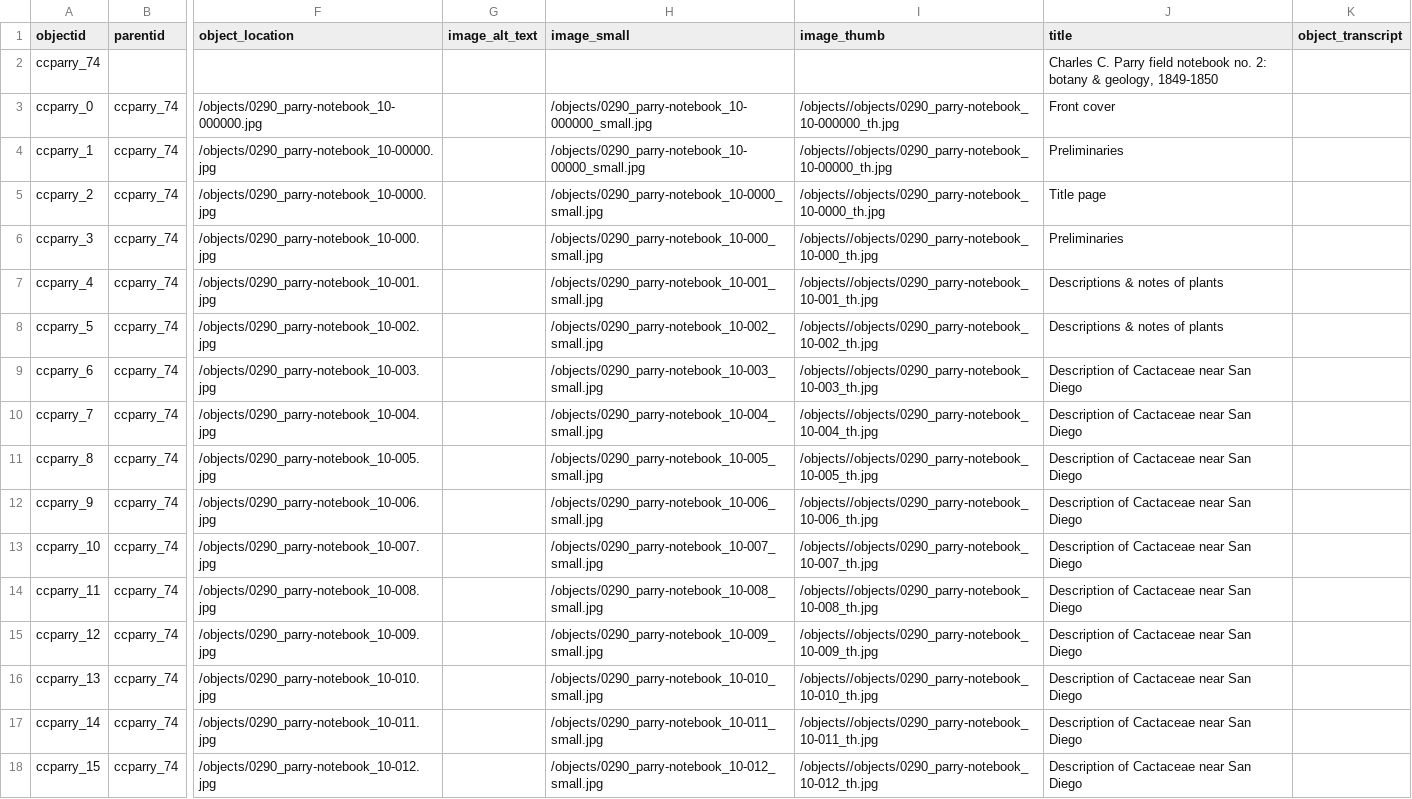
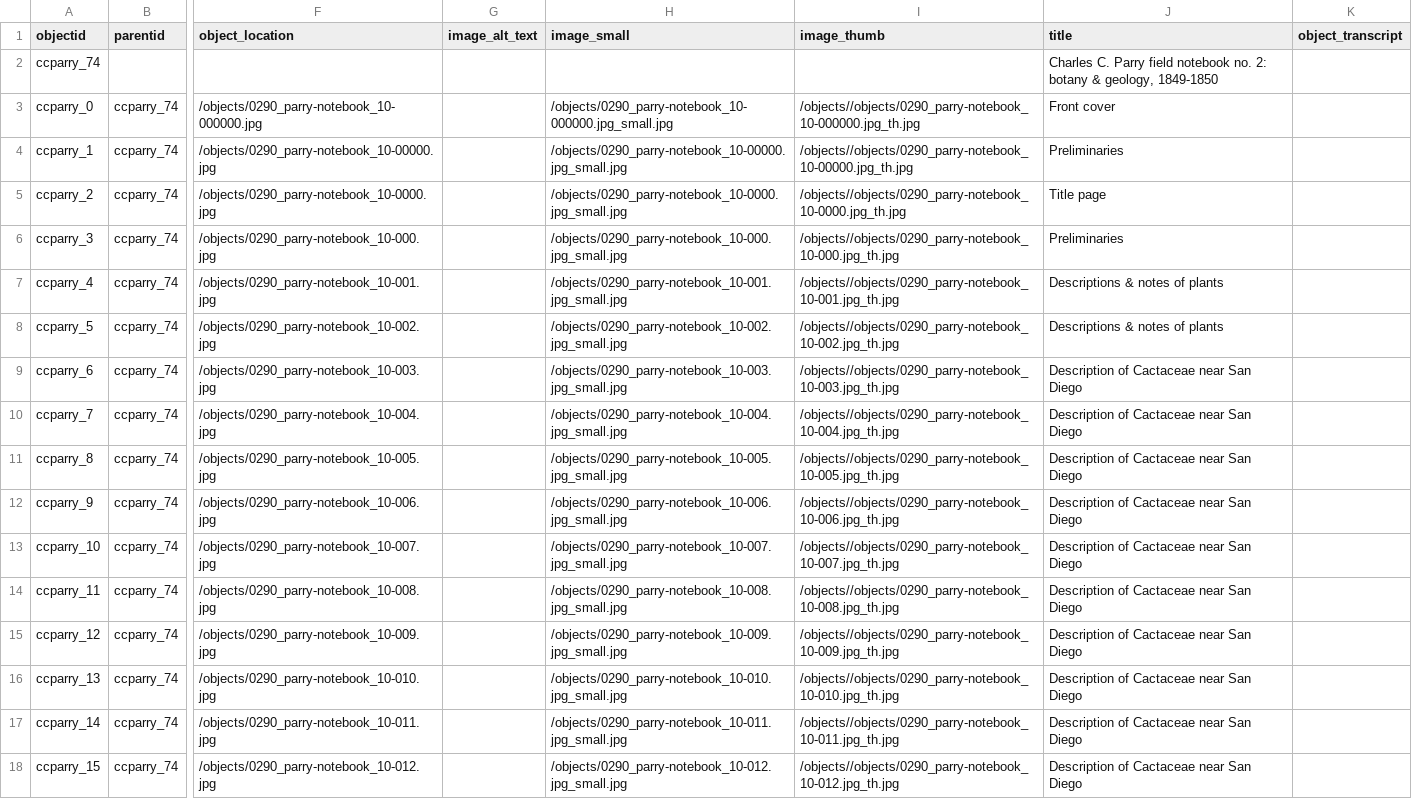
Before and after one commit to moxieBKjazzy/ccparry, a CSV file: _data/ccparry.csv, drawn as a sheet; only a part is shown, gaps mark what is left out; the diff covers the shown part only; the diff names each change by its address in the sheet, - before the commit and + after, or states it on an @@ line.

Commit message:
updated ccparry.csv

```diff
--- a/_data/ccparry.csv
+++ b/_data/ccparry.csv
-H3 (image_small): /objects/0290_parry-notebook_10-000000_small.jpg
+H3 (image_small): /objects/0290_parry-notebook_10-000000.jpg_small.jpg
-I3 (image_thumb): /objects//objects/0290_parry-notebook_10-000000_th.jpg
+I3 (image_thumb): /objects//objects/0290_parry-notebook_10-000000.jpg_th.jpg
-H4 (image_small): /objects/0290_parry-notebook_10-00000_small.jpg
+H4 (image_small): /objects/0290_parry-notebook_10-00000.jpg_small.jpg
-I4 (image_thumb): /objects//objects/0290_parry-notebook_10-00000_th.jpg
+I4 (image_thumb): /objects//objects/0290_parry-notebook_10-00000.jpg_th.jpg
-H5 (image_small): /objects/0290_parry-notebook_10-0000_small.jpg
+H5 (image_small): /objects/0290_parry-notebook_10-0000.jpg_small.jpg
-I5 (image_thumb): /objects//objects/0290_parry-notebook_10-0000_th.jpg
+I5 (image_thumb): /objects//objects/0290_parry-notebook_10-0000.jpg_th.jpg
-H6 (image_small): /objects/0290_parry-notebook_10-000_small.jpg
+H6 (image_small): /objects/0290_parry-notebook_10-000.jpg_small.jpg
-I6 (image_thumb): /objects//objects/0290_parry-notebook_10-000_th.jpg
+I6 (image_thumb): /objects//objects/0290_parry-notebook_10-000.jpg_th.jpg
-H7 (image_small): /objects/0290_parry-notebook_10-001_small.jpg
+H7 (image_small): /objects/0290_parry-notebook_10-001.jpg_small.jpg
-I7 (image_thumb): /objects//objects/0290_parry-notebook_10-001_th.jpg
+I7 (image_thumb): /objects//objects/0290_parry-notebook_10-001.jpg_th.jpg
-H8 (image_small): /objects/0290_parry-notebook_10-002_small.jpg
+H8 (image_small): /objects/0290_parry-notebook_10-002.jpg_small.jpg
-I8 (image_thumb): /objects//objects/0290_parry-notebook_10-002_th.jpg
+I8 (image_thumb): /objects//objects/0290_parry-notebook_10-002.jpg_th.jpg
-H9 (image_small): /objects/0290_parry-notebook_10-003_small.jpg
+H9 (image_small): /objects/0290_parry-notebook_10-003.jpg_small.jpg
-I9 (image_thumb): /objects//objects/0290_parry-notebook_10-003_th.jpg
+I9 (image_thumb): /objects//objects/0290_parry-notebook_10-003.jpg_th.jpg
-H10 (image_small): /objects/0290_parry-notebook_10-004_small.jpg
+H10 (image_small): /objects/0290_parry-notebook_10-004.jpg_small.jpg
-I10 (image_thumb): /objects//objects/0290_parry-notebook_10-004_th.jpg
+I10 (image_thumb): /objects//objects/0290_parry-notebook_10-004.jpg_th.jpg
-H11 (image_small): /objects/0290_parry-notebook_10-005_small.jpg
+H11 (image_small): /objects/0290_parry-notebook_10-005.jpg_small.jpg
-I11 (image_thumb): /objects//objects/0290_parry-notebook_10-005_th.jpg
+I11 (image_thumb): /objects//objects/0290_parry-notebook_10-005.jpg_th.jpg
-H12 (image_small): /objects/0290_parry-notebook_10-006_small.jpg
+H12 (image_small): /objects/0290_parry-notebook_10-006.jpg_small.jpg
-I12 (image_thumb): /objects//objects/0290_parry-notebook_10-006_th.jpg
+I12 (image_thumb): /objects//objects/0290_parry-notebook_10-006.jpg_th.jpg
-H13 (image_small): /objects/0290_parry-notebook_10-007_small.jpg
+H13 (image_small): /objects/0290_parry-notebook_10-007.jpg_small.jpg
-I13 (image_thumb): /objects//objects/0290_parry-notebook_10-007_th.jpg
+I13 (image_thumb): /objects//objects/0290_parry-notebook_10-007.jpg_th.jpg
-H14 (image_small): /objects/0290_parry-notebook_10-008_small.jpg
+H14 (image_small): /objects/0290_parry-notebook_10-008.jpg_small.jpg
-I14 (image_thumb): /objects//objects/0290_parry-notebook_10-008_th.jpg
+I14 (image_thumb): /objects//objects/0290_parry-notebook_10-008.jpg_th.jpg
-H15 (image_small): /objects/0290_parry-notebook_10-009_small.jpg
+H15 (image_small): /objects/0290_parry-notebook_10-009.jpg_small.jpg
-I15 (image_thumb): /objects//objects/0290_parry-notebook_10-009_th.jpg
+I15 (image_thumb): /objects//objects/0290_parry-notebook_10-009.jpg_th.jpg
-H16 (image_small): /objects/0290_parry-notebook_10-010_small.jpg
+H16 (image_small): /objects/0290_parry-notebook_10-010.jpg_small.jpg
-I16 (image_thumb): /objects//objects/0290_parry-notebook_10-010_th.jpg
+I16 (image_thumb): /objects//objects/0290_parry-notebook_10-010.jpg_th.jpg
-H17 (image_small): /objects/0290_parry-notebook_10-011_small.jpg
+H17 (image_small): /objects/0290_parry-notebook_10-011.jpg_small.jpg
-I17 (image_thumb): /objects//objects/0290_parry-notebook_10-011_th.jpg
+I17 (image_thumb): /objects//objects/0290_parry-notebook_10-011.jpg_th.jpg
-H18 (image_small): /objects/0290_parry-notebook_10-012_small.jpg
+H18 (image_small): /objects/0290_parry-notebook_10-012.jpg_small.jpg
-I18 (image_thumb): /objects//objects/0290_parry-notebook_10-012_th.jpg
+I18 (image_thumb): /objects//objects/0290_parry-notebook_10-012.jpg_th.jpg
```
Also changed, not shown: 116 edited cells elsewhere in this file.
